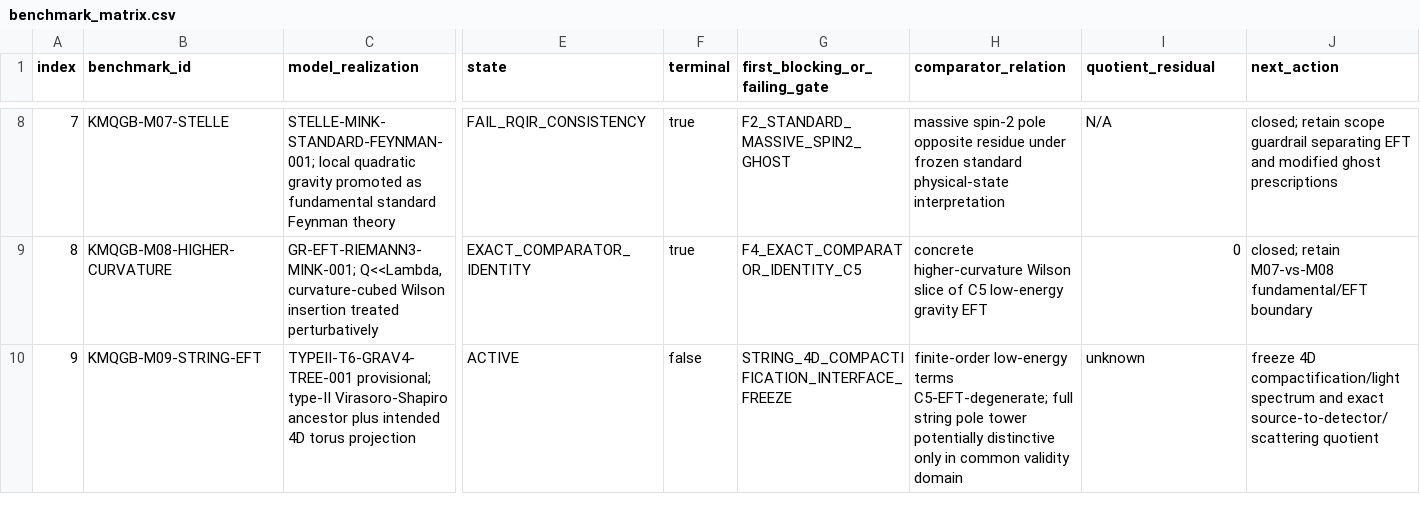
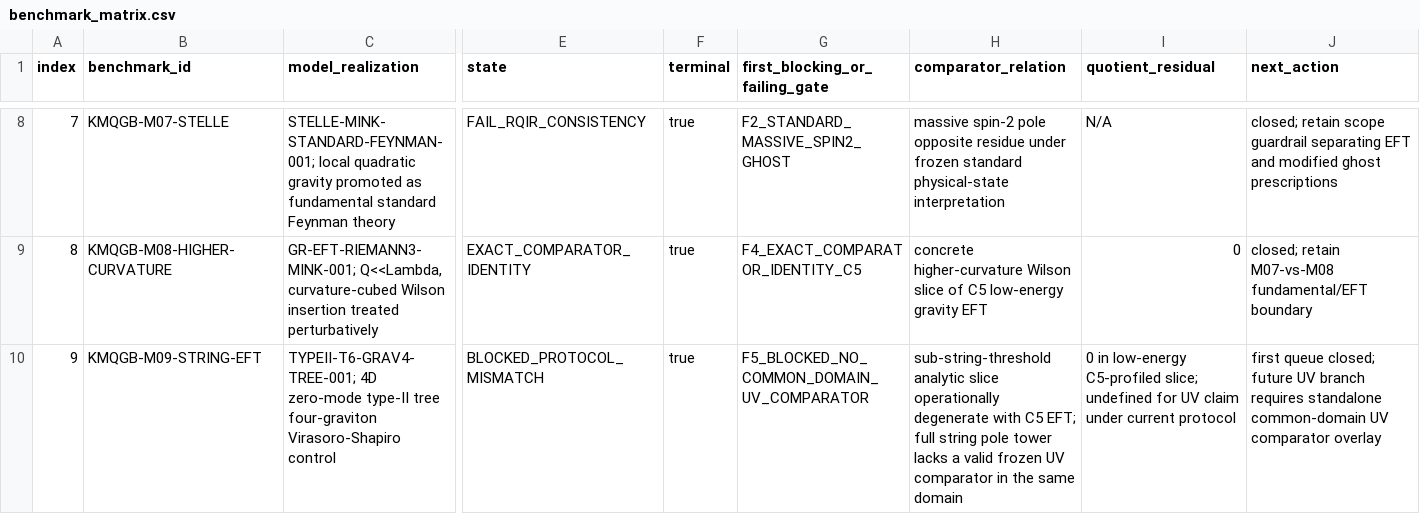
Before and after one commit to pppuu7-cmd/Known-Models-Quantum-Gravity-Benchmark, a CSV file: matrices/benchmark_matrix.csv, drawn as a sheet; only a part is shown, gaps mark what is left out; the diff names each change by its address in the sheet, - before the commit and + after, or states it on an @@ line.

Commit message:
KMQGB-010: close first nine-model queue

```diff
--- a/matrices/benchmark_matrix.csv
+++ b/matrices/benchmark_matrix.csv
-C10 (model_realization): TYPEII-T6-GRAV4-TREE-001 provisional; type-II Virasoro-Shapiro ancestor plus intended 4D torus projection
+C10 (model_realization): TYPEII-T6-GRAV4-TREE-001; 4D zero-mode type-II tree four-graviton Virasoro-Shapiro control
-E10 (state): ACTIVE
+E10 (state): BLOCKED_PROTOCOL_MISMATCH
-F10 (terminal): false
+F10 (terminal): true
-G10 (first_blocking_or_failing_gate): STRING_4D_COMPACTIFICATION_INTERFACE_FREEZE
+G10 (first_blocking_or_failing_gate): F5_BLOCKED_NO_COMMON_DOMAIN_UV_COMPARATOR
-H10 (comparator_relation): finite-order low-energy terms C5-EFT-degenerate; full string pole tower potentially distinctive only in common validity domain
+H10 (comparator_relation): sub-string-threshold analytic slice operationally degenerate with C5 EFT; full string pole tower lacks a valid frozen UV comparator in the same domain
-I10 (quotient_residual): unknown
+I10 (quotient_residual): 0 in low-energy C5-profiled slice; undefined for UV claim under current protocol
-J10 (next_action): freeze 4D compactification/light spectrum and exact source-to-detector/scattering quotient
+J10 (next_action): first queue closed; future UV branch requires standalone common-domain UV comparator overlay
```
